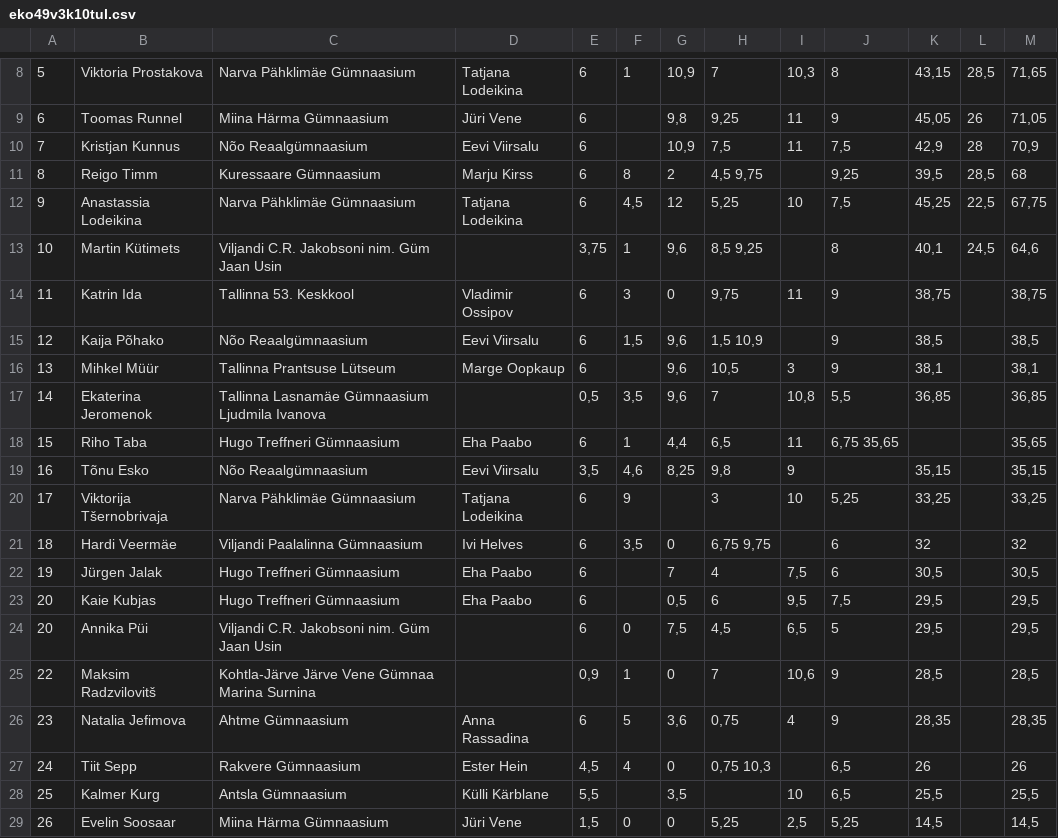
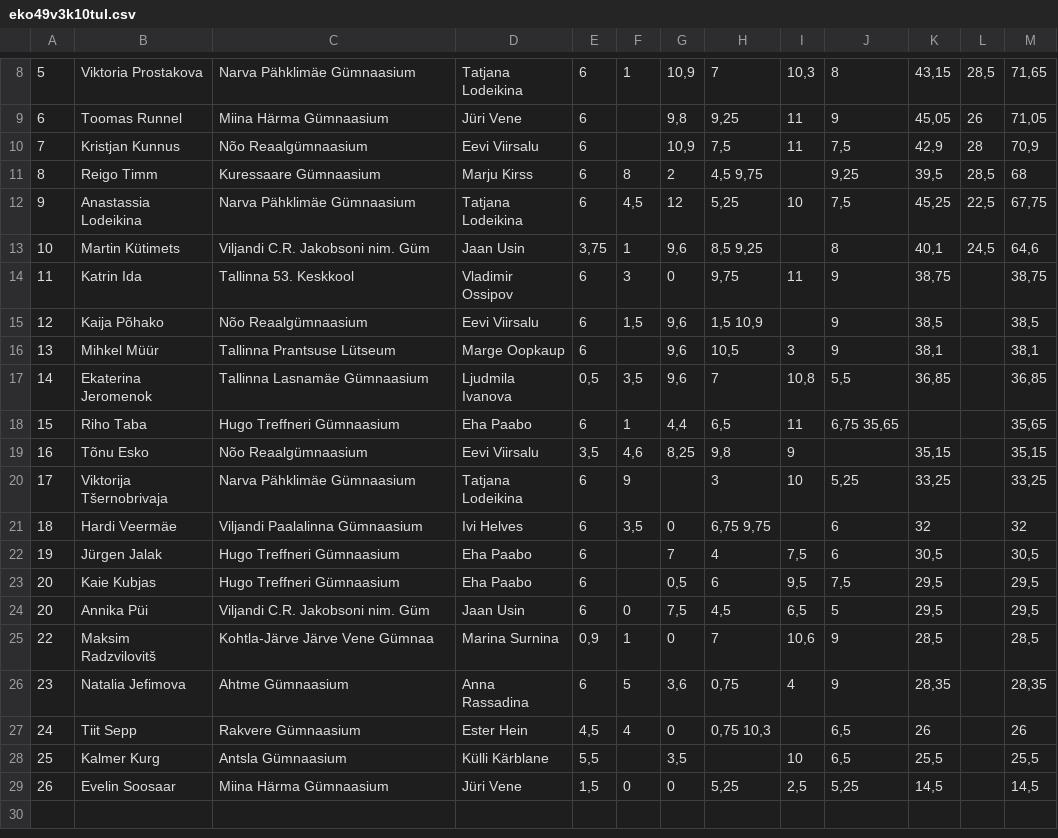
Before and after one commit to kaarelkivisalu/olumpiaadid, a CSV file: keemia/pdf/eko49v3k10tul.csv, drawn as a sheet; only a part is shown, gaps mark what is left out; the diff names each change by its address in the sheet, - before the commit and + after, or states it on an @@ line.

```diff
--- a/keemia/pdf/eko49v3k10tul.csv
+++ b/keemia/pdf/eko49v3k10tul.csv
-C13: Viljandi C.R. Jakobsoni nim. Güm Jaan Usin
+C13: Viljandi C.R. Jakobsoni nim. Güm
-D13: (empty)
+D13: Jaan Usin
-C17: Tallinna Lasnamäe Gümnaasium Ljudmila Ivanova
+C17: Tallinna Lasnamäe Gümnaasium
-D17: (empty)
+D17: Ljudmila Ivanova
-C24: Viljandi C.R. Jakobsoni nim. Güm Jaan Usin
+C24: Viljandi C.R. Jakobsoni nim. Güm
-D24: (empty)
+D24: Jaan Usin
-C25: Kohtla-Järve Järve Vene Gümnaa Marina Surnina
+C25: Kohtla-Järve Järve Vene Gümnaa
-D25: (empty)
+D25: Marina Surnina
```
Also changed, not shown: keemia/pdf/eko46v3k09tul.csv, keemia/pdf/eko56v3k10tul.csv, 13 other files.
